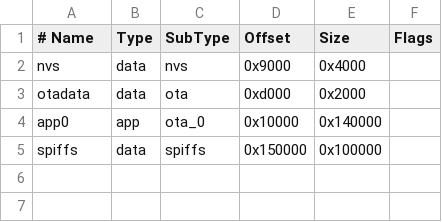
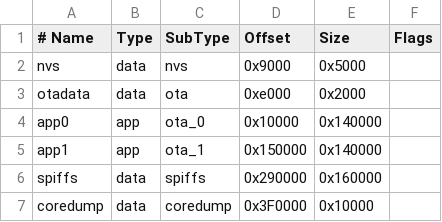
Before and after one commit to Thron41k/NewHot, a CSV file: partitions.csv, drawn as a sheet.

```diff
--- a/partitions.csv
+++ b/partitions.csv
@@ -1,5 +1,7 @@
 # Name,   Type, SubType, Offset,  Size, Flags
-nvs,      data, nvs,     0x9000,  0x4000,
-otadata,  data, ota,     0xd000,  0x2000,
+nvs,      data, nvs,     0x9000,  0x5000,
+otadata,  data, ota,     0xe000,  0x2000,
 app0,     app,  ota_0,   0x10000, 0x140000,
-spiffs,   data, spiffs,  0x150000,0x100000,
+app1,     app,  ota_1,   0x150000,0x140000,
+spiffs,   data, spiffs,  0x290000,0x160000,
+coredump, data, coredump,0x3F0000,0x10000,
```
Also changed, not shown: 13 other files.
